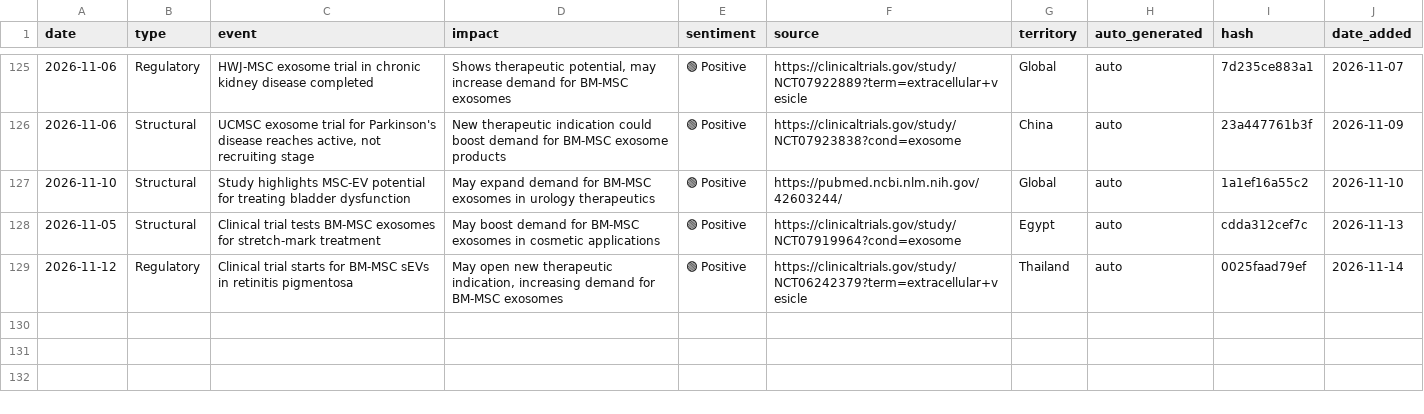
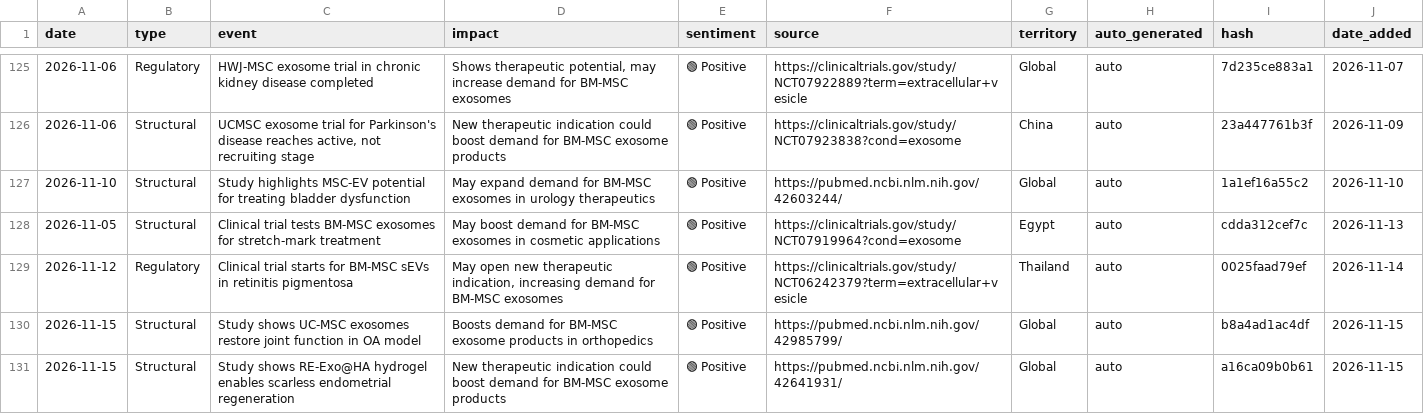
Before and after one commit to limorchen/exosomes_global_naive, a CSV file: data/signals.csv, drawn as a sheet; only a part is shown, gaps mark what is left out; the diff names each change by its address in the sheet, - before the commit and + after, or states it on an @@ line.

```diff
--- a/data/signals.csv
+++ b/data/signals.csv
+row 130: 2026-11-15 | Structural | Study shows UC-MSC exosomes restore joint function in OA model | Boosts demand for BM-MSC exosome products in orthopedics | 🟢 Positive | https://pubmed.ncbi.nlm.nih.gov/42985799/ | Global | auto | b8a4ad1ac4df | 2026-11-15
+row 131: 2026-11-15 | Structural | Study shows RE-Exo@HA hydrogel enables scarless endometrial regeneration | New therapeutic indication could boost demand for BM-MSC exosome products | 🟢 Positive | https://pubmed.ncbi.nlm.nih.gov/42641931/ | Global | auto | a16ca09b0b61 | 2026-11-15
```
Also changed, not shown: 1 other file.
